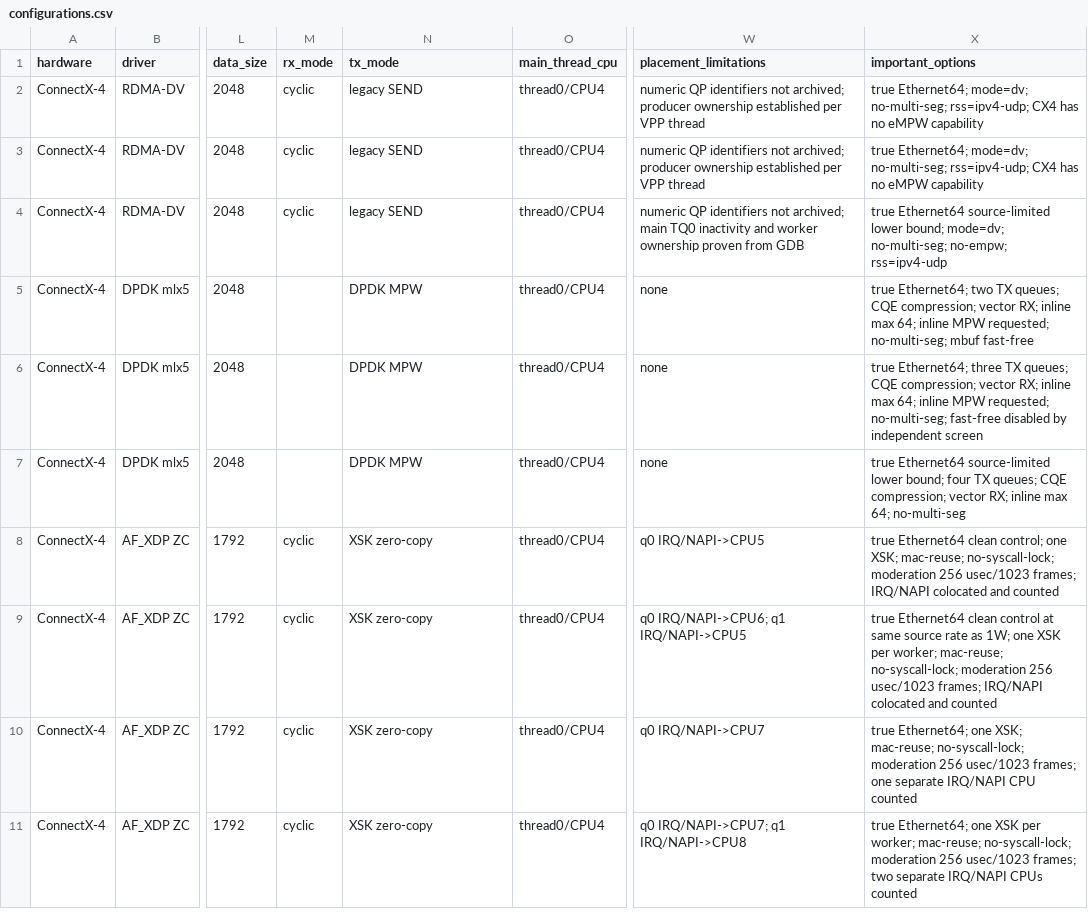
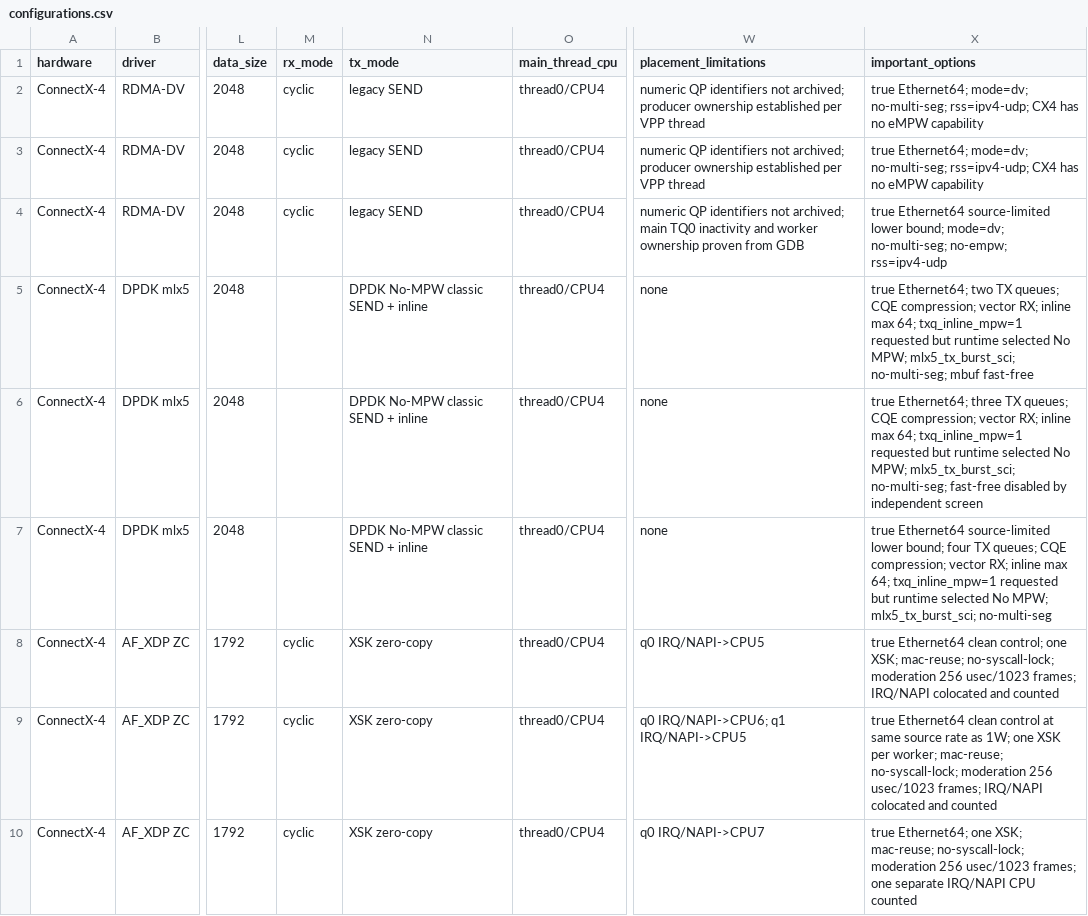
Before and after one commit to jtollet/vpp-mlx5-benchmark-results, a CSV file: data/configurations.csv, drawn as a sheet; only a part is shown, gaps mark what is left out; the shorter side is filled out with more unchanged rows; the diff covers the shown part only; the diff names each change by its address in the sheet, - before the commit and + after, or states it on an @@ line.

Commit message:
docs: publish corrected CX6 inline scaling results

```diff
--- a/data/configurations.csv
+++ b/data/configurations.csv
-N5:N7 (tx_mode): DPDK MPW
+N5:N7 (tx_mode): DPDK No-MPW classic SEND + inline
-X5 (important_options): …max 64; inline MPW requested; no-multi-seg; mbuf…
+X5 (important_options): …max 64; txq_inline_mpw=1 requested but runtime selected No MPW; mlx5_tx_burst_sci; no-multi-seg; mbuf…
-X6 (important_options): …max 64; inline MPW requested; no-multi-seg; fast-free…
+X6 (important_options): …max 64; txq_inline_mpw=1 requested but runtime selected No MPW; mlx5_tx_burst_sci; no-multi-seg; fast-free…
-X7 (important_options): …max 64; no-multi-seg
+X7 (important_options): …max 64; txq_inline_mpw=1 requested but runtime selected No MPW; mlx5_tx_burst_sci; no-multi-seg
```
Also changed, not shown: 5 added rows and 33 edited cells elsewhere in this file, data/results.csv, 19 other files.
